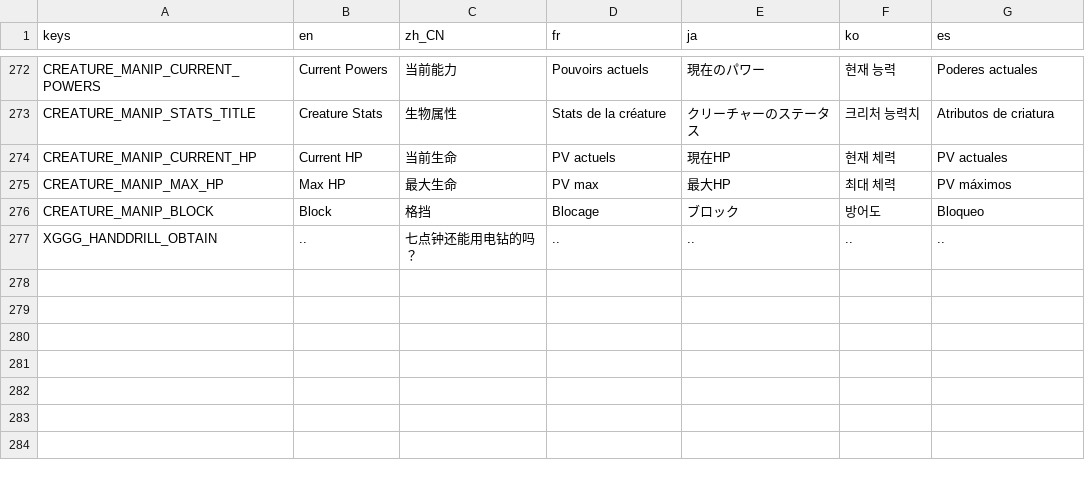
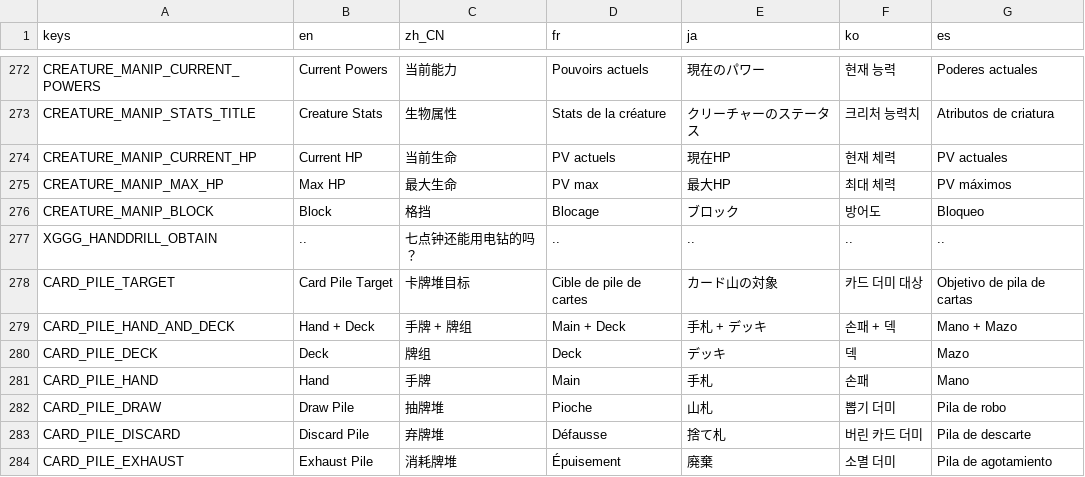
Before and after one commit to qw2341/Loadout-Mod-2, a CSV file: Loadout/localization/uitext.csv, drawn as a sheet; only a part is shown, gaps mark what is left out.

Commit message:
Added Card Pile Selection; Very buggy

```diff
--- a/Loadout/localization/uitext.csv
+++ b/Loadout/localization/uitext.csv
@@ -277 +277,8 @@ CREATURE_MANIP_BLOCK,Block,格挡,Blocage,ブロック,방어도,Bloqueo
 XGGG_HANDDRILL_OBTAIN, ..,七点钟还能用电钻的吗？,..,..,..,..
+CARD_PILE_TARGET,Card Pile Target,卡牌堆目标,Cible de pile de cartes,カード山の対象,카드 더미 대상,Objetivo de pila de cartas
+CARD_PILE_HAND_AND_DECK,Hand + Deck,手牌 + 牌组,Main + Deck,手札 + デッキ,손패 + 덱,Mano + Mazo
+CARD_PILE_DECK,Deck,牌组,Deck,デッキ,덱,Mazo
+CARD_PILE_HAND,Hand,手牌,Main,手札,손패,Mano
+CARD_PILE_DRAW,Draw Pile,抽牌堆,Pioche,山札,뽑기 더미,Pila de robo
+CARD_PILE_DISCARD,Discard Pile,弃牌堆,Défausse,捨て札,버린 카드 더미,Pila de descarte
+CARD_PILE_EXHAUST,Exhaust Pile,消耗牌堆,Épuisement,廃棄,소멸 더미,Pila de agotamiento
```
Also changed, not shown: 19 other files.
